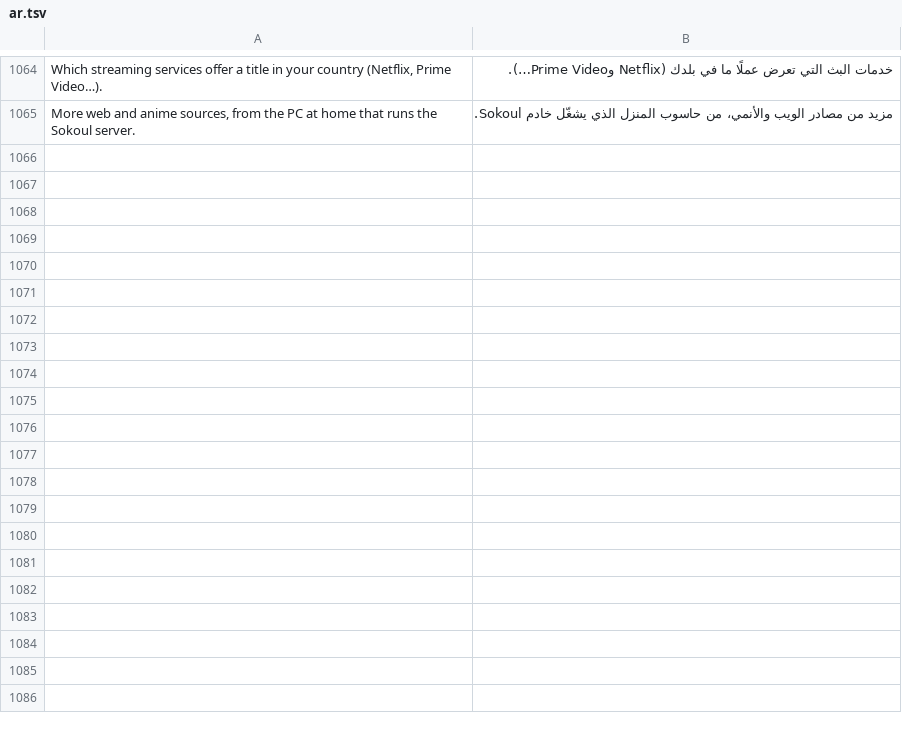
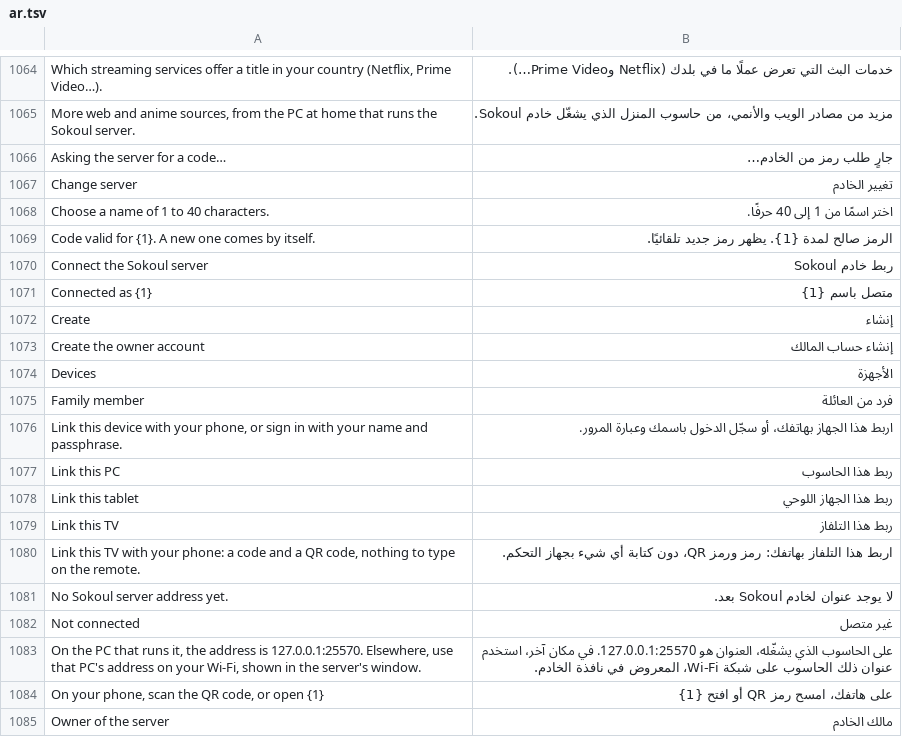
Before and after one commit to iwelioum/Sokoul, a TSV file: app/src/main/resources/i18n/ar.tsv, drawn as a sheet; only a part is shown, gaps mark what is left out; the diff covers the shown part only.

```diff
--- a/app/src/main/resources/i18n/ar.tsv
+++ b/app/src/main/resources/i18n/ar.tsv
@@ -1065 +1065,21 @@ Which streaming services offer a title in your country (Netflix, Prime Video…)
 More web and anime sources, from the PC at home that runs the Sokoul server.	مزيد من مصادر الويب والأنمي، من حاسوب المنزل الذي يشغّل خادم Sokoul.
+Asking the server for a code…	جارٍ طلب رمز من الخادم…
+Change server	تغيير الخادم
+Choose a name of 1 to 40 characters.	اختر اسمًا من 1 إلى 40 حرفًا.
+Code valid for {1}. A new one comes by itself.	الرمز صالح لمدة {1}. يظهر رمز جديد تلقائيًا.
+Connect the Sokoul server	ربط خادم Sokoul
+Connected as {1}	متصل باسم {1}
+Create	إنشاء
+Create the owner account	إنشاء حساب المالك
+Devices	الأجهزة
+Family member	فرد من العائلة
+Link this device with your phone, or sign in with your name and passphrase.	اربط هذا الجهاز بهاتفك، أو سجّل الدخول باسمك وعبارة المرور.
+Link this PC	ربط هذا الحاسوب
+Link this tablet	ربط هذا الجهاز اللوحي
+Link this TV	ربط هذا التلفاز
+Link this TV with your phone: a code and a QR code, nothing to type on the remote.	اربط هذا التلفاز بهاتفك: رمز ورمز QR، دون كتابة أي شيء بجهاز التحكم.
+No Sokoul server address yet.	لا يوجد عنوان لخادم Sokoul بعد.
+Not connected	غير متصل
+On the PC that runs it, the address is 127.0.0.1:25570. Elsewhere, use that PC's address on your Wi-Fi, shown in the server's window.	على الحاسوب الذي يشغّله، العنوان هو 127.0.0.1:25570. في مكان آخر، استخدم عنوان ذلك الحاسوب على شبكة Wi-Fi، المعروض في نافذة الخادم.
+On your phone, scan the QR code, or open {1}	على هاتفك، امسح رمز QR أو افتح {1}
+Owner of the server	مالك الخادم
```
Also changed, not shown: 32 added rows elsewhere in this file, app/src/main/resources/i18n/de.tsv, app/src/main/resources/i18n/es.tsv, 16 other files.
